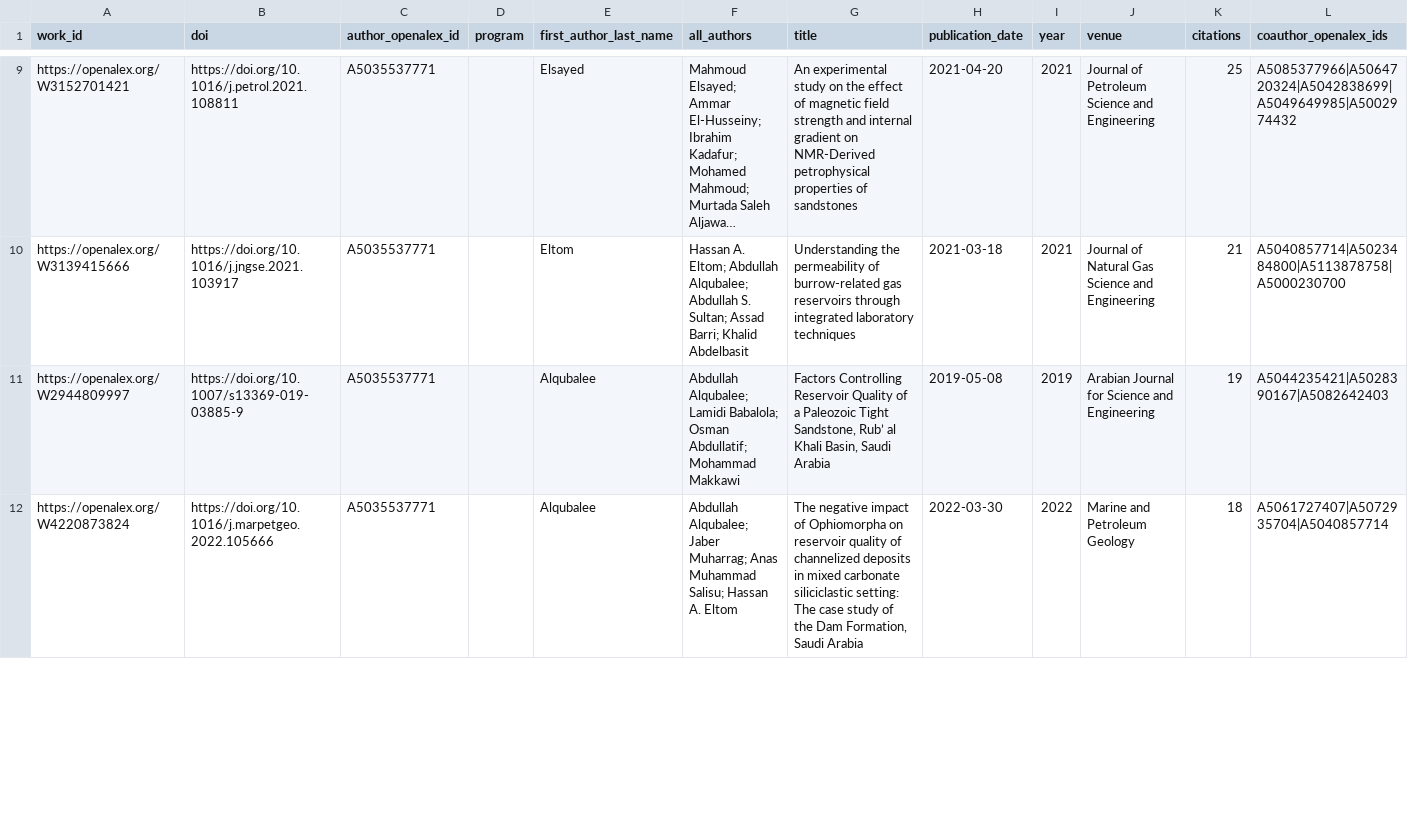
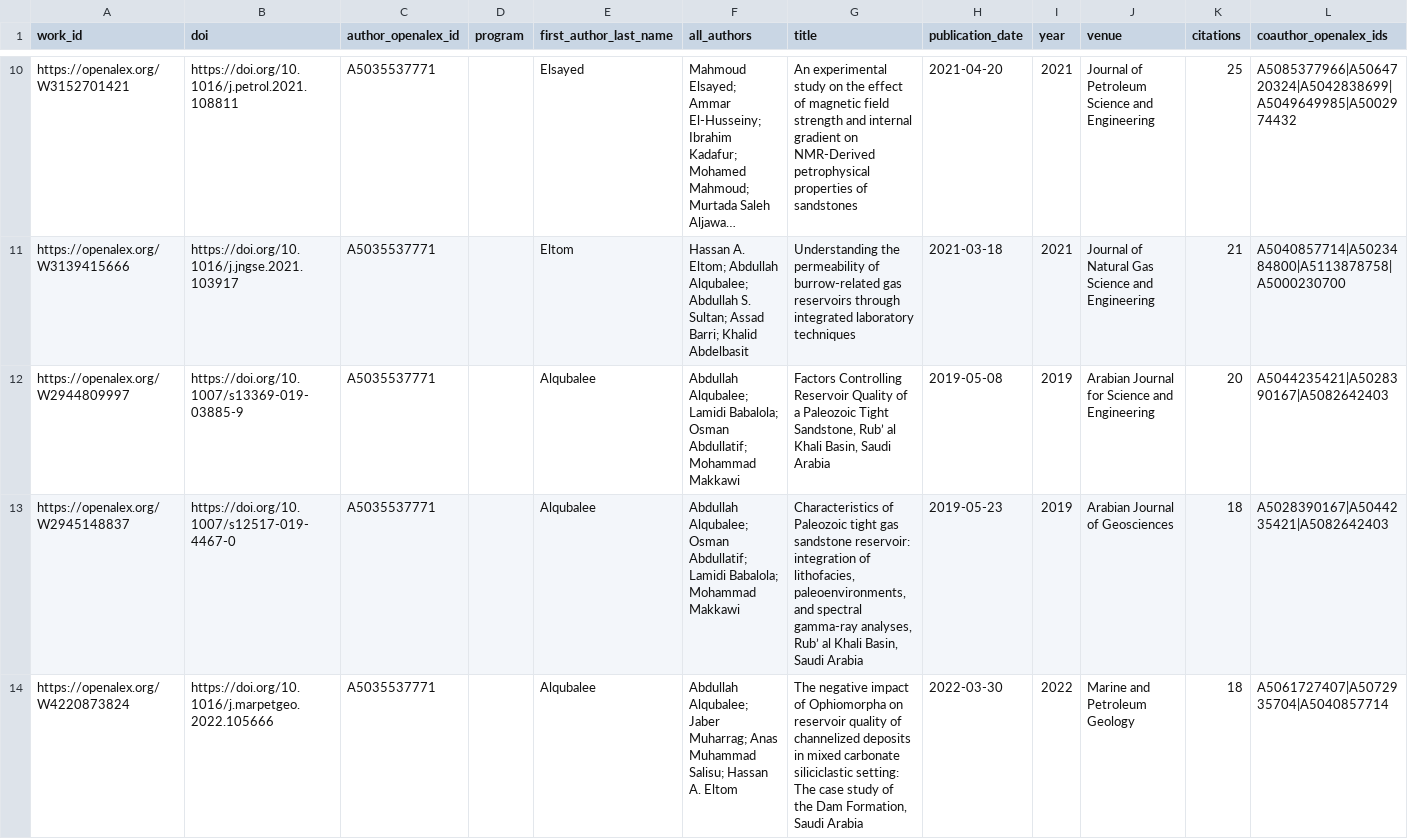
Before and after one commit to digitalgeosciences/idb, a CSV file: data/works.csv, drawn as a sheet; only a part is shown, gaps mark what is left out; long unchanged cells end in …; addresses are those after the commit; the diff covers the shown part only; the diff names each change by its address in the sheet, - before the commit and + after, or states it on an @@ line.

```diff
--- a/data/works.csv
+++ b/data/works.csv
-K12 (citations): 19
+K12 (citations): 20
+row 13: https://openalex.org/W2945148837 | https://doi.org/10.1007/s12517-019-4467-0 | A5035537771 |  | Alqubalee | Abdullah Alqubalee; Osman Abdullatif; Lamidi Babalola; Mohammad Makkawi | Characteristics of Paleozoic tight gas sandstone reservoir: integration of lithofacies, paleoenvironments, and spectral gamma-ray analyses, Rub’ al Khali Basin, Saudi Arabia | 2019-05-23 | 2019 | Arabian Journal of Geosciences | 18 | A5028390167|A5044235421|A5082642403
```
Also changed, not shown: 2 added rows, 2 removed rows and 1 edited cell elsewhere in this file, data/work_institutions.csv, data/work_topics.csv, 6 other files.
